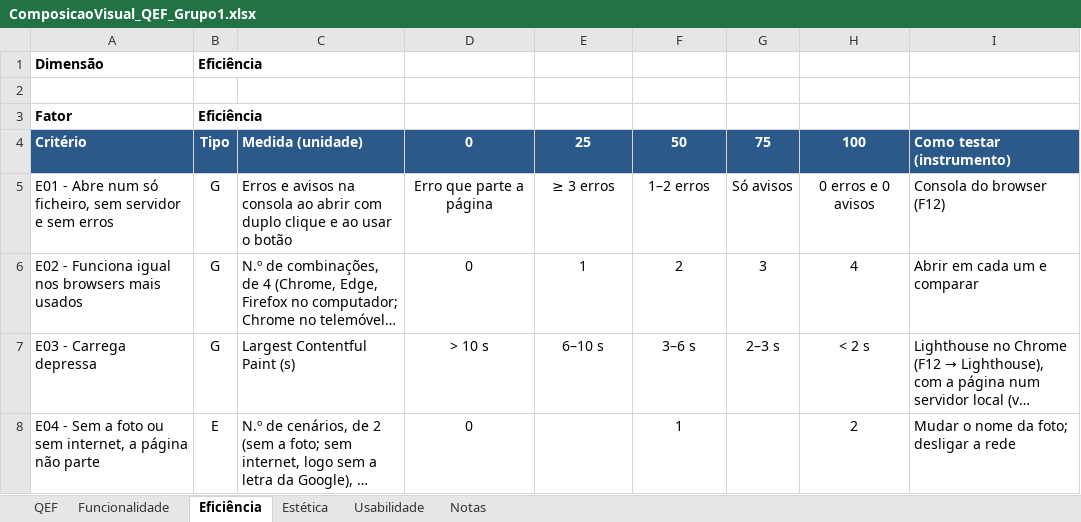
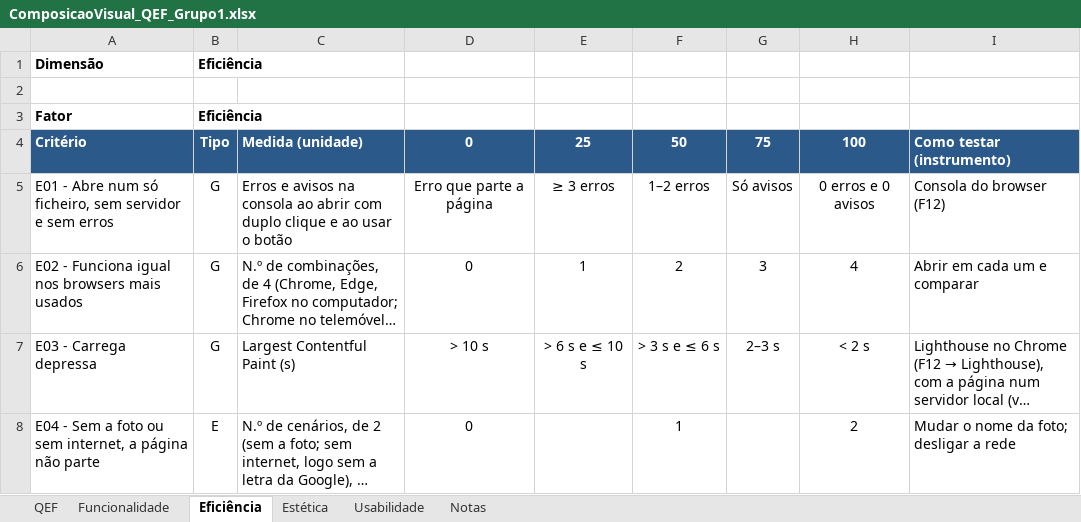
Before and after one commit to tteixeira30/CAMUL-2026, an Excel workbook: Files/Teoricas/ComposicaoVisual_QEF_Grupo1.xlsx, sheet Eficiência, drawn as a sheet; long unchanged cells end in …; values as stored, in another font and other column widths than the file's, no borders; the diff names each change by its address in the sheet, - before the commit and + after, or states it on an @@ line.

```diff
--- a/Files/Teoricas/ComposicaoVisual_QEF_Grupo1.xlsx (sheet Eficiência)
+++ b/Files/Teoricas/ComposicaoVisual_QEF_Grupo1.xlsx (sheet Eficiência)
-E7: 6–10 s
+E7: > 6 s e ≤ 10 s
-F7: 3–6 s
+F7: > 3 s e ≤ 6 s
```
Also changed, not shown: sheet Estética, sheet Funcionalidade, sheet Notas.
